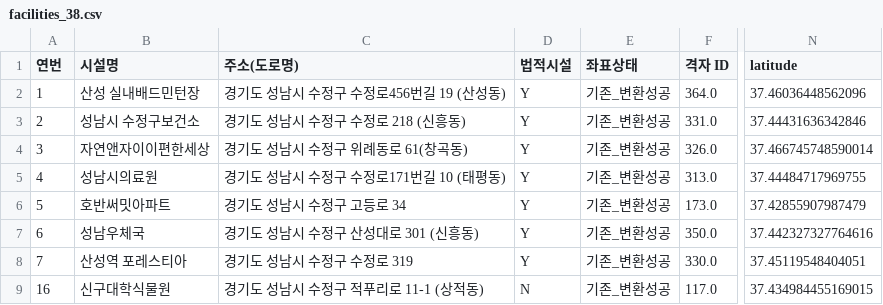
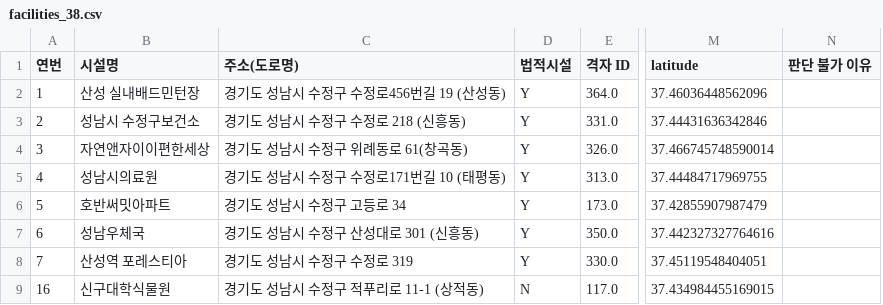
Before and after one commit to seojin418-create/Capstone_Design, a CSV file: data/facilities_38.csv, drawn as a sheet; only a part is shown, gaps mark what is left out; removed rows and columns are numbered as before the commit, all else as after; the diff names each change by its address in the sheet, - before the commit and + after, or states it on an @@ line.

```diff
--- a/data/facilities_38.csv
+++ b/data/facilities_38.csv
-column E (좌표상태), rows 2-9: all 기존_변환성공
+column N (판단 불가 이유), empty
```
Also changed, not shown: 5 other files.
